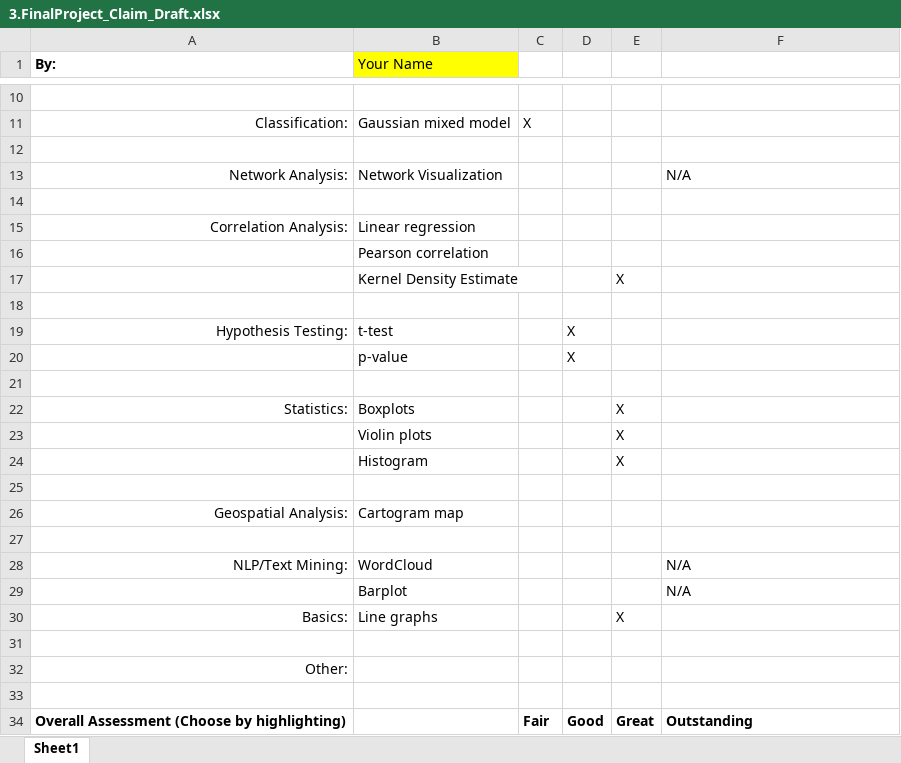
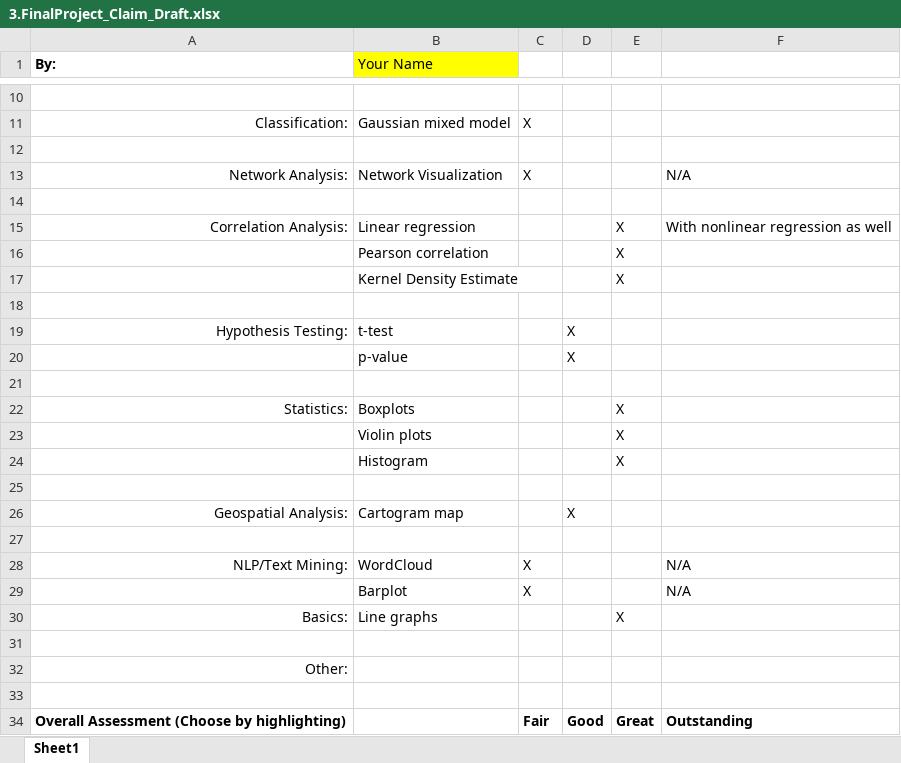
Before and after one commit to lynnpepin/cse5520, an Excel workbook: final_stuff/3.FinalProject_Claim_Draft.xlsx, sheet Sheet1, drawn as a sheet; only a part is shown, gaps mark what is left out; values as stored, in another font and other column widths than the file's, no borders; the diff names each change by its address in the sheet, - before the commit and + after, or states it on an @@ line.

```diff
--- a/final_stuff/3.FinalProject_Claim_Draft.xlsx (sheet Sheet1)
+++ b/final_stuff/3.FinalProject_Claim_Draft.xlsx (sheet Sheet1)
-C13: (empty)
+C13: X
-E15:E16: (empty)
+E15:E16: X
-F15: (empty)
+F15: With nonlinear regression as well
-D26: (empty)
+D26: X
-C28:C29: (empty)
+C28:C29: X
```
Also changed, not shown: 2 other files.
